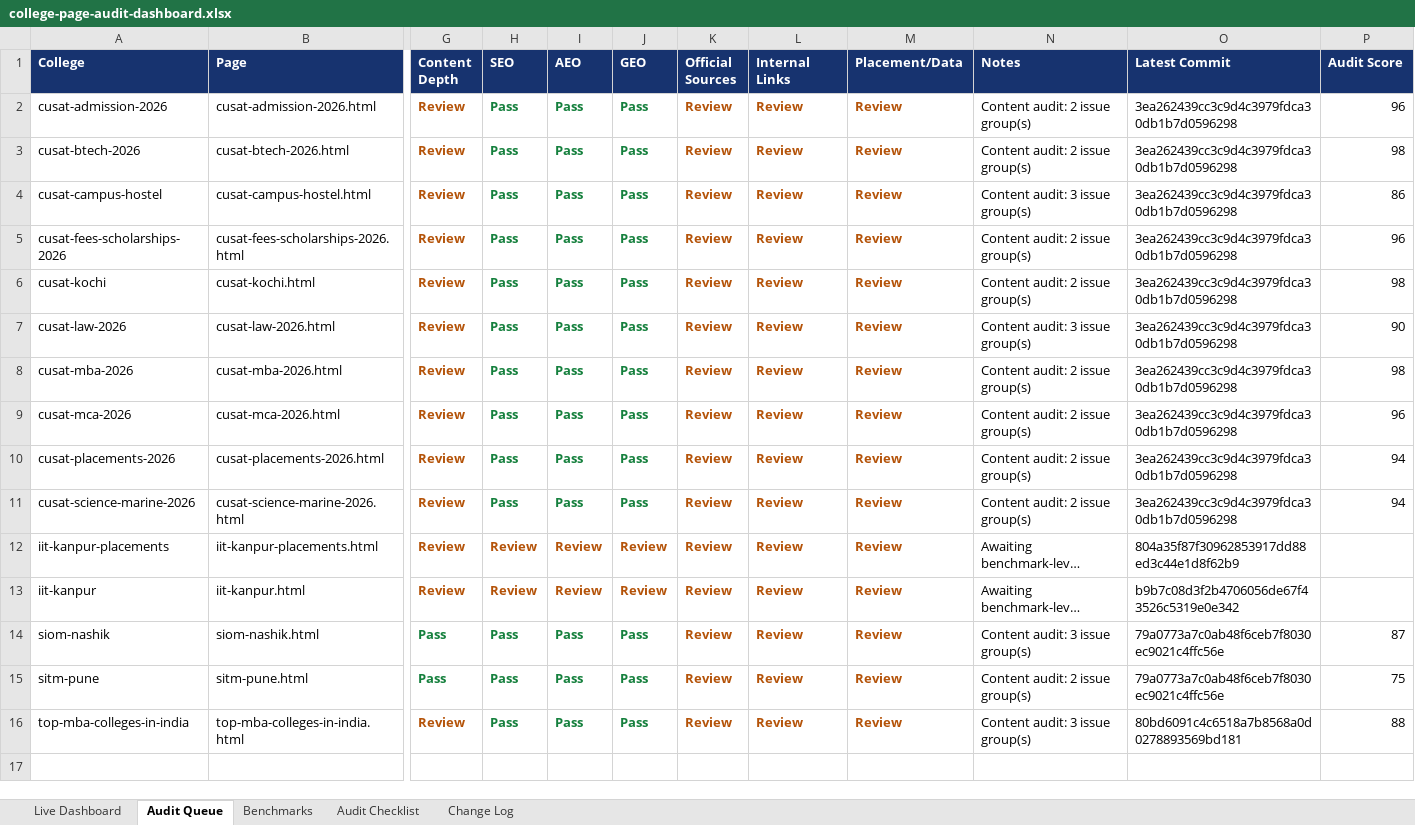
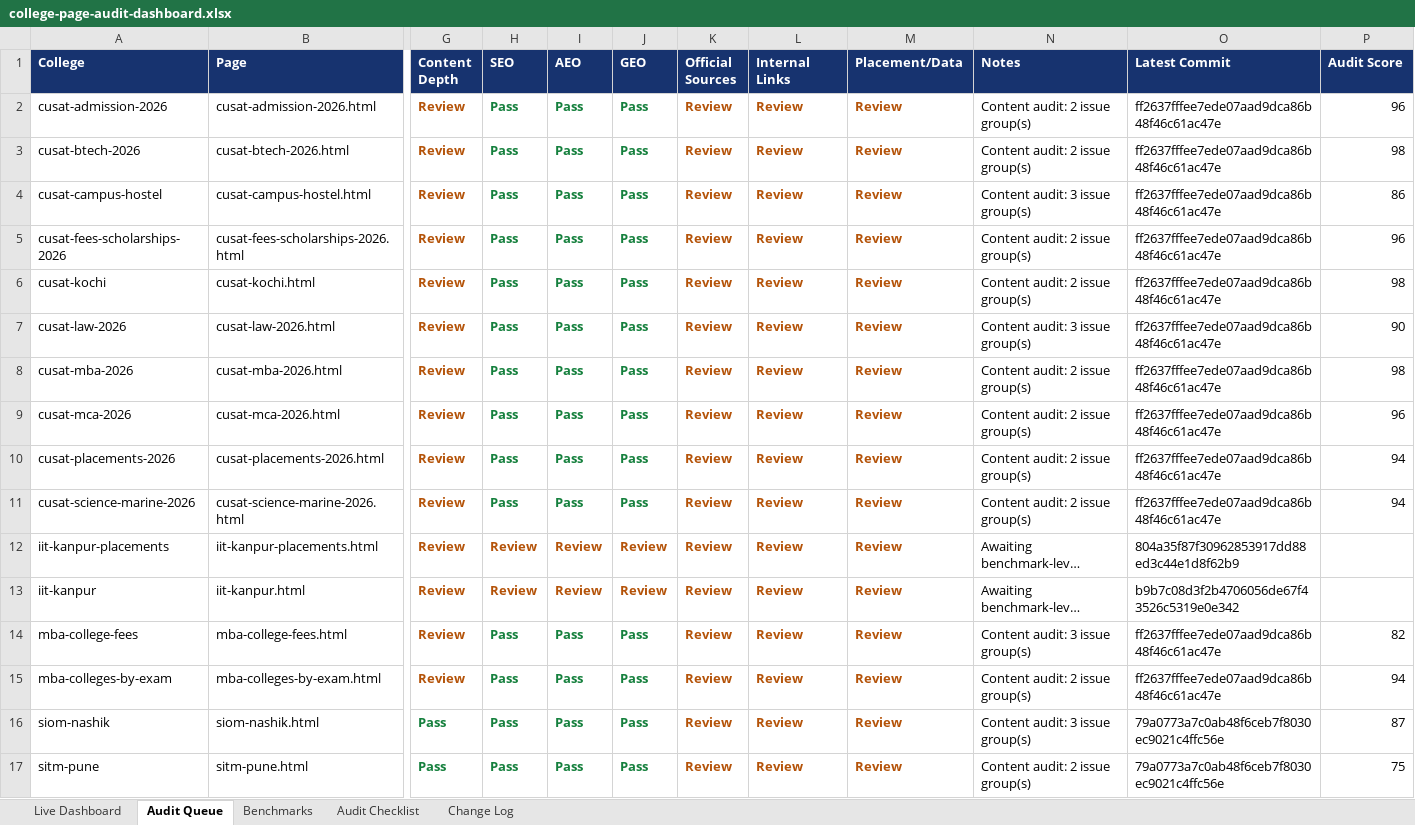
Before and after one commit to vai2110/mba-admission-portal, an Excel workbook: college-page-audit-dashboard.xlsx, sheet Audit Queue, drawn as a sheet; only a part is shown, gaps mark what is left out; the shorter side is filled out with more unchanged rows; long unchanged cells end in …; values as stored, in another font and other column widths than the file's, no borders; table styles not drawn; rows hold the shown columns only; the diff names each change by its address in the sheet, - before the commit and + after, or states it on an @@ line.

```diff
--- a/college-page-audit-dashboard.xlsx (sheet Audit Queue)
+++ b/college-page-audit-dashboard.xlsx (sheet Audit Queue)
-O2:O11 (Latest Commit): 3ea262439cc3c9d4c3979fdca30db1b7d0596298
+O2:O11 (Latest Commit): ff2637fffee7ede07aad9dca86b48f46c61ac47e
+row 14: mba-college-fees | mba-college-fees.html | Review | Pass | Pass | Pass | Review | Review | Review | Content audit: 3 issue group(s) | ff2637fffee7ede07aad9dca86b48f46c61ac47e | 82
+row 15: mba-colleges-by-exam | mba-colleges-by-exam.html | Review | Pass | Pass | Pass | Review | Review | Review | Content audit: 2 issue group(s) | ff2637fffee7ede07aad9dca86b48f46c61ac47e | 94
```
Also changed, not shown: sheet Change Log, sheet Live Dashboard, college-production-tracker.xlsx, 1 other file.
